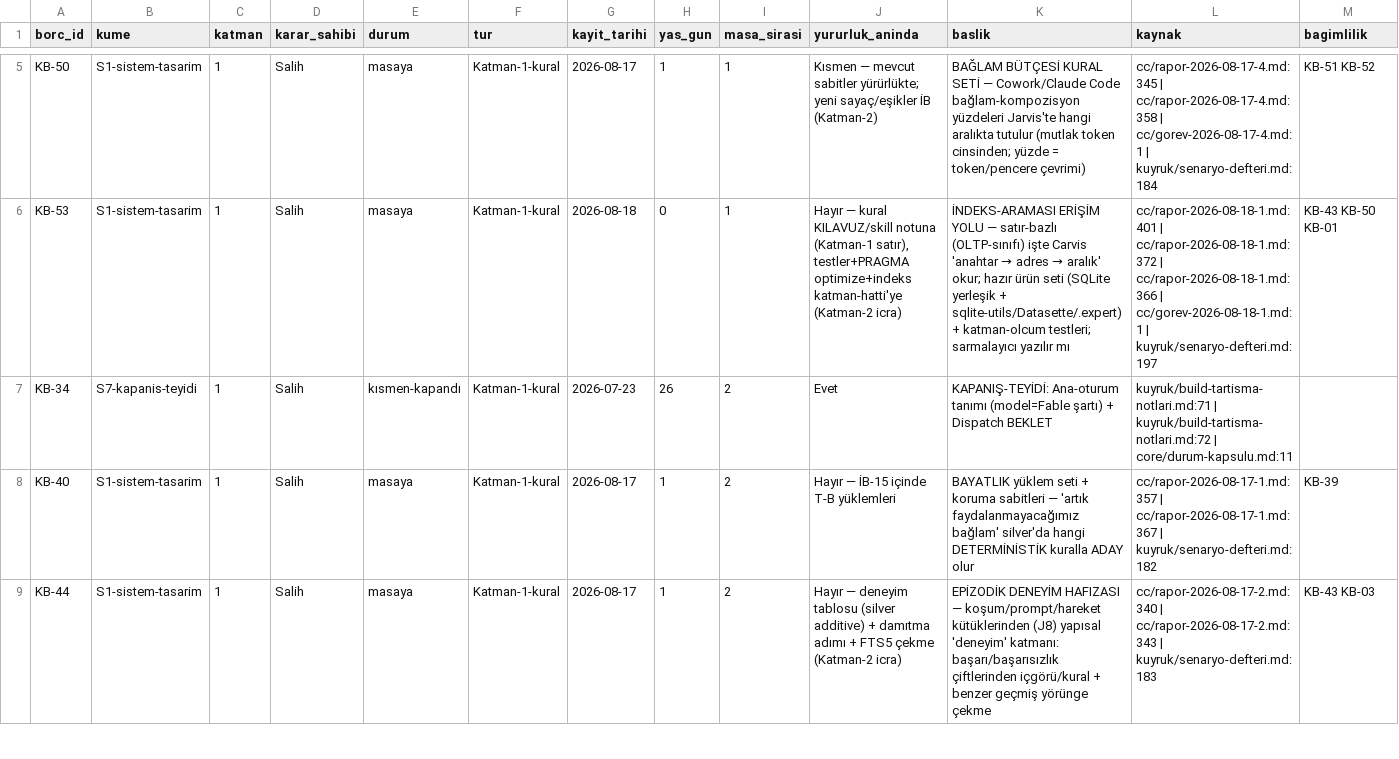
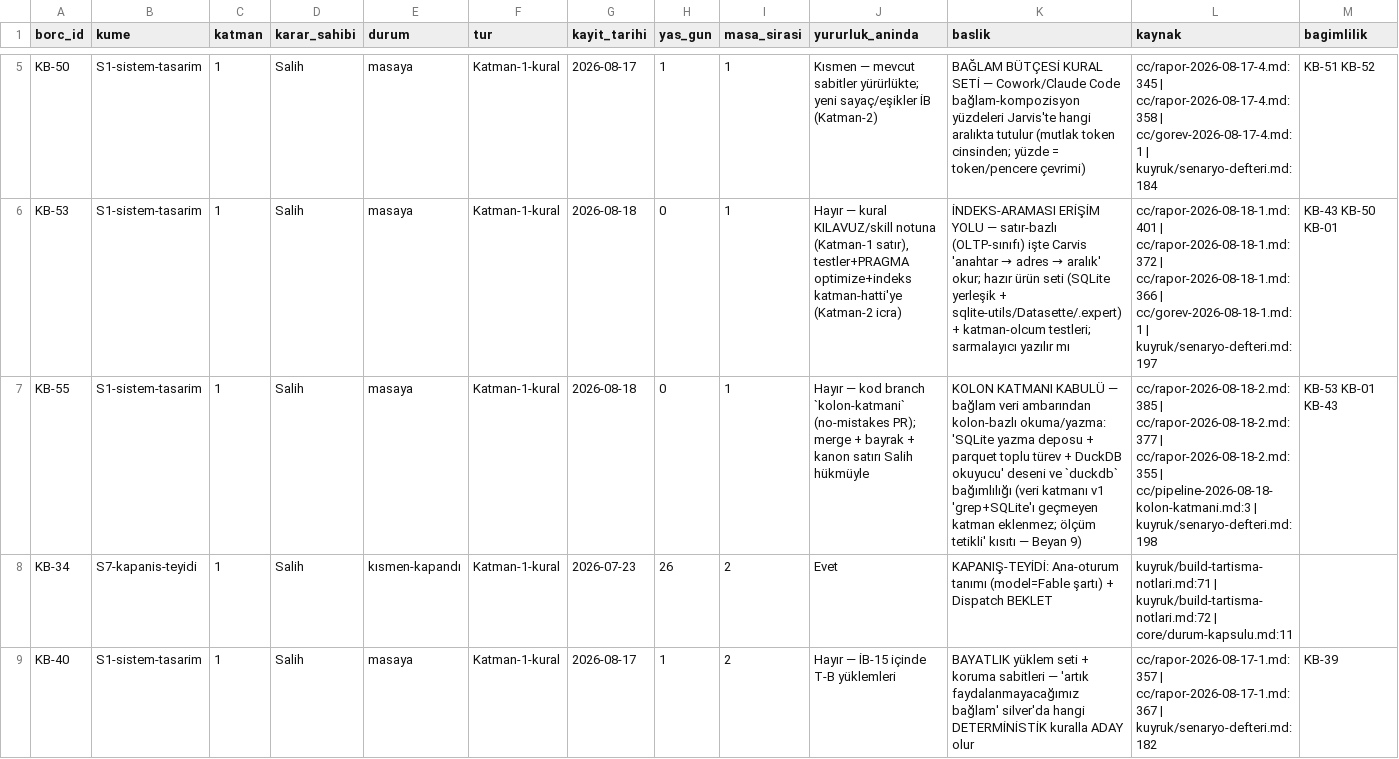
Before and after one commit to salihsahinin/sistem, a CSV file: veri/gorunum/v_karar_borcu.csv, drawn as a sheet; only a part is shown, gaps mark what is left out; the shorter side is filled out with more unchanged rows; rows hold the shown columns only; the diff covers the shown part only; the diff names each change by its address in the sheet, - before the commit and + after, or states it on an @@ line.

Commit message:
[icra] Kolon-katmani pipeline T-1 records (Salih 08-18 Beyan 14): decision-desk items KB-55 (column-layer acceptance: conditional adopt ⟂ measure-first ⟂ covering-index-only ⟂ no; SQLite write store + parquet batch derivative + DuckDB reader; duckdb dependency exception pending) + KB-56 (parquet in git: gitignore ⟂ small marts ⟂ all ⟂ instead of CSV) — loader 71 items 0 broken; ledger Beyan 14 completed (run wf_a10539fd numbers, synthesis, SH-1/2 tools on branch kolon-katmani, no-mistakes gate log: rebase ask-user approved [PR bundles 2 unpushed research commits — m.9 push stays Salih's], review 12 findings → 10 fixed by pipeline), hallucination log row, manifest S-1/G-1/SH-1/SH-2 DONE + SH-3 running, capsule (Beyan 14 line + Beyan 15 queued, next-step KB-55/56; trimmed to budget)

```diff
--- a/veri/gorunum/v_karar_borcu.csv
+++ b/veri/gorunum/v_karar_borcu.csv
+row 7: KB-55 | S1-sistem-tasarim | 1 | Salih | masaya | Katman-1-kural | 2026-08-18 | 0 | 1 | Hayır — kod branch `kolon-katmani` (no-mistakes PR); merge + bayrak + kanon satırı Salih hükmüyle | KOLON KATMANI KABULÜ — bağlam veri ambarından kolon-bazlı okuma/yazma: 'SQLite yazma deposu + parquet toplu türev + DuckDB okuyucu' deseni ve `duckdb` bağımlılığı (veri katmanı v1 'grep+SQLite'ı geçmeyen katman eklenmez; ölçüm tetikli' kısıtı — Beyan 9) | cc/rapor-2026-08-18-2.md:385 | cc/rapor-2026-08-18-2.md:377 | cc/rapor-2026-08-18-2.md:355 | cc/pipeline-2026-08-18-kolon-katmani.md:3 | kuyruk/senaryo-defteri.md:198 | KB-53 KB-01 KB-43
```
Also changed, not shown: 1 added row elsewhere in this file, 5 other files.
